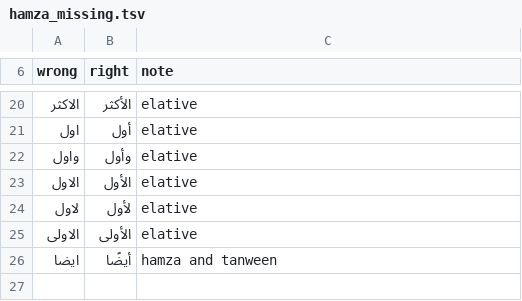
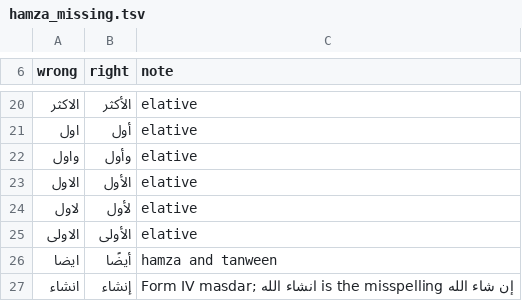
Before and after one commit to anasAsh/Sibawayh, a TSV file: skills/arabic-writing/scripts/data/hamza_missing.tsv, drawn as a sheet; only a part is shown, gaps mark what is left out.

```diff
--- a/skills/arabic-writing/scripts/data/hamza_missing.tsv
+++ b/skills/arabic-writing/scripts/data/hamza_missing.tsv
@@ -26 +26,2 @@ wrong	right	note
 ايضا	أيضًا	hamza and tanween
+انشاء	إنشاء	Form IV masdar; انشاء الله is the misspelling إن شاء الله
```
Also changed, not shown: 2 other files.
